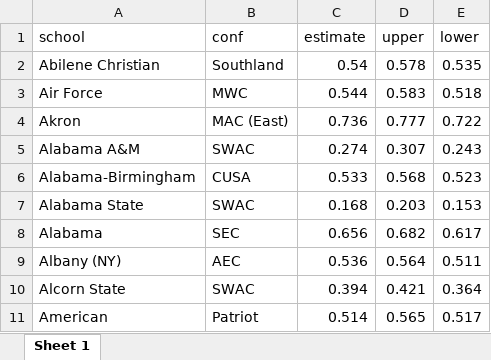
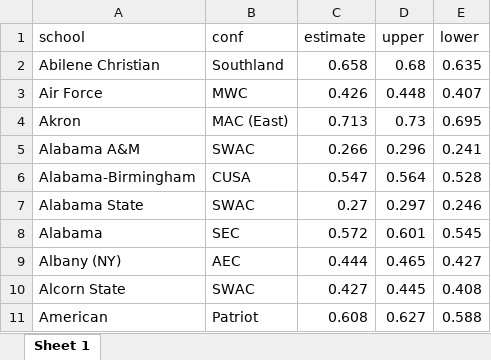
Before and after one commit to ericliamshannon/ncaa_predictions, an Excel workbook: ncaa_bracket/teams.xlsx, sheet Sheet 1, drawn as a sheet; only a part is shown; values as stored, in another font and other column widths than the file's, no borders; the diff covers the shown part only; the diff names each change by its address in the sheet, - before the commit and + after, or states it on an @@ line.

```diff
--- a/ncaa_bracket/teams.xlsx (sheet Sheet 1)
+++ b/ncaa_bracket/teams.xlsx (sheet Sheet 1)
-C2 (estimate): 0.54
+C2 (estimate): 0.658
-D2 (upper): 0.578
+D2 (upper): 0.68
-E2 (lower): 0.535
+E2 (lower): 0.635
-C3 (estimate): 0.544
+C3 (estimate): 0.426
-D3 (upper): 0.583
+D3 (upper): 0.448
-E3 (lower): 0.518
+E3 (lower): 0.407
-C4 (estimate): 0.736
+C4 (estimate): 0.713
-D4 (upper): 0.777
+D4 (upper): 0.73
-E4 (lower): 0.722
+E4 (lower): 0.695
-C5 (estimate): 0.274
+C5 (estimate): 0.266
-D5 (upper): 0.307
+D5 (upper): 0.296
-E5 (lower): 0.243
+E5 (lower): 0.241
-C6 (estimate): 0.533
+C6 (estimate): 0.547
-D6 (upper): 0.568
+D6 (upper): 0.564
-E6 (lower): 0.523
+E6 (lower): 0.528
-C7 (estimate): 0.168
+C7 (estimate): 0.27
-D7 (upper): 0.203
+D7 (upper): 0.297
-E7 (lower): 0.153
+E7 (lower): 0.246
-C8 (estimate): 0.656
+C8 (estimate): 0.572
-D8 (upper): 0.682
+D8 (upper): 0.601
-E8 (lower): 0.617
+E8 (lower): 0.545
-C9 (estimate): 0.536
+C9 (estimate): 0.444
-D9 (upper): 0.564
+D9 (upper): 0.465
-E9 (lower): 0.511
+E9 (lower): 0.427
-C10 (estimate): 0.394
+C10 (estimate): 0.427
-D10 (upper): 0.421
+D10 (upper): 0.445
-E10 (lower): 0.364
+E10 (lower): 0.408
-C11 (estimate): 0.514
+C11 (estimate): 0.608
-D11 (upper): 0.565
+D11 (upper): 0.627
-E11 (lower): 0.517
+E11 (lower): 0.588
```
Also changed, not shown: 1027 edited cells elsewhere in this sheet, 6 other files.
